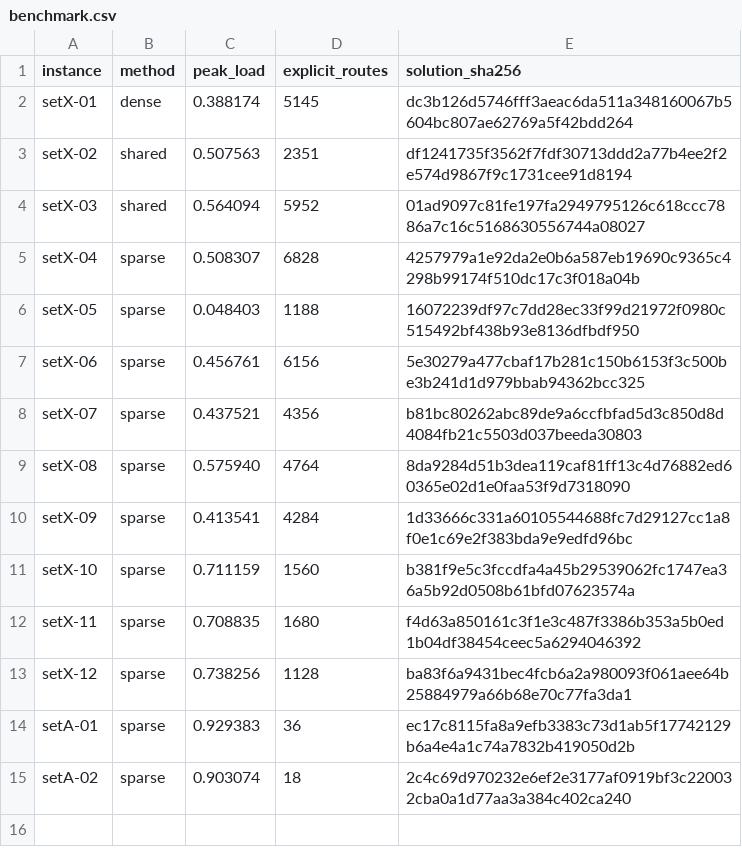
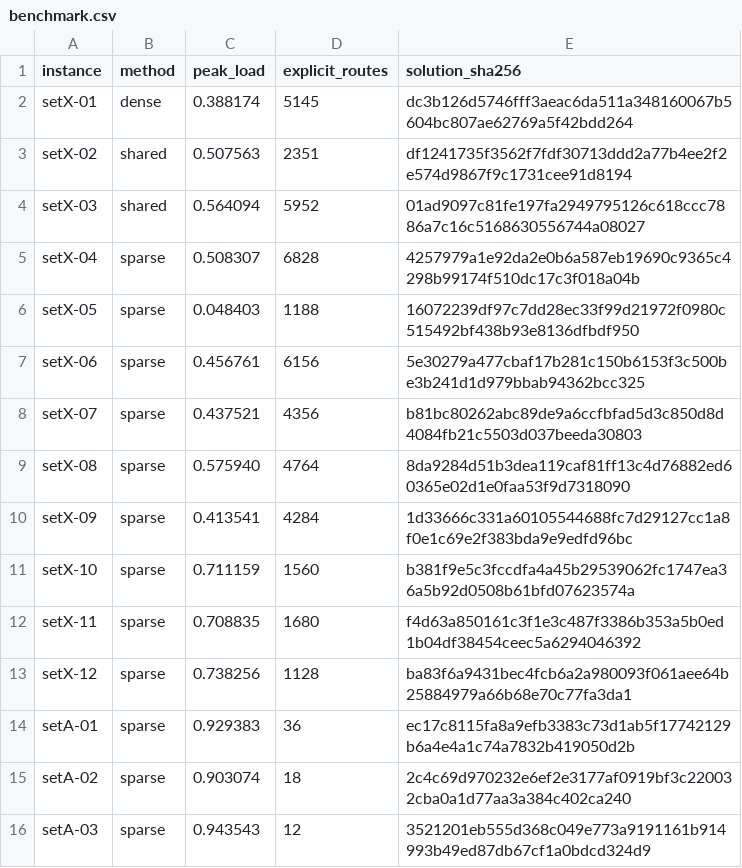
Before and after one commit to kmmbvnr/solver, a CSV file: demos/roadef/2026/benchmark.csv, drawn as a sheet; the diff names each change by its address in the sheet, - before the commit and + after, or states it on an @@ line.

Commit message:
Benchmark ROADEF 2026 setA-03

```diff
--- a/demos/roadef/2026/benchmark.csv
+++ b/demos/roadef/2026/benchmark.csv
+row 16: setA-03 | sparse | 0.943543 | 12 | 3521201eb555d368c049e773a9191161b914993b49ed87db67cf1a0bdcd324d9
```
Also changed, not shown: 3 other files.
